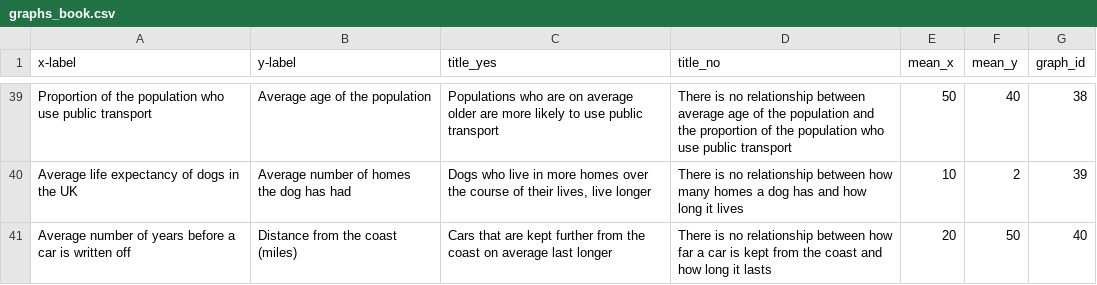
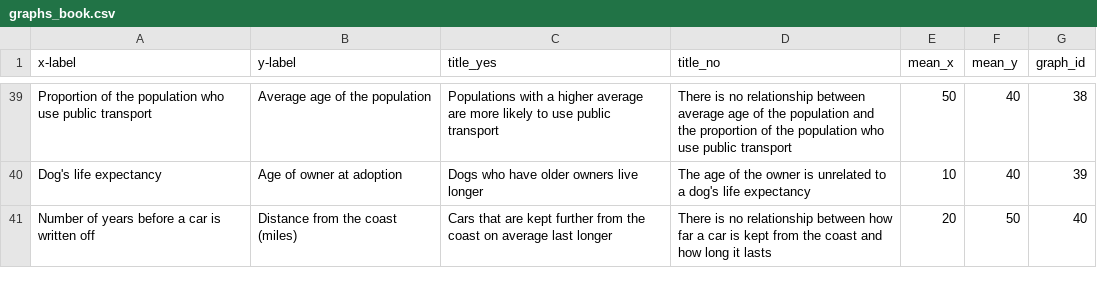
Before and after one commit to ajstewartlang/Gabe_plots, a CSV file: graphs_book.csv, drawn as a sheet; only a part is shown, gaps mark what is left out; removed rows and columns are numbered as before the commit, all else as after; the diff covers the shown part only; the diff names each change by its address in the sheet, - before the commit and + after, or states it on an @@ line.

Commit message:
Update graphs_book.csv
- Changed labels and titles for better readability and to ensure appropriate for scatter plots

```diff
--- a/graphs_book.csv
+++ b/graphs_book.csv
-C39 (title_yes): Populations who are on average older are more…
+C39 (title_yes): Populations with a higher average are more…
-row 40: Average life expectancy of dogs in the UK | Average number of homes the dog has had | Dogs who live in more homes over the course of their lives, live longer | There is no relationship between how many homes a dog has and how long it lives | 10 | 2 | 39
+row 40: Dog's life expectancy | Age of owner at adoption | Dogs who have older owners live longer | The age of the owner is unrelated to a dog's life expectancy | 10 | 40 | 39
-A41 (x-label): Average number of years…
+A41 (x-label): Number of years…
```
Also changed, not shown: 1 added row, 1 removed row and 62 edited cells elsewhere in this file.
